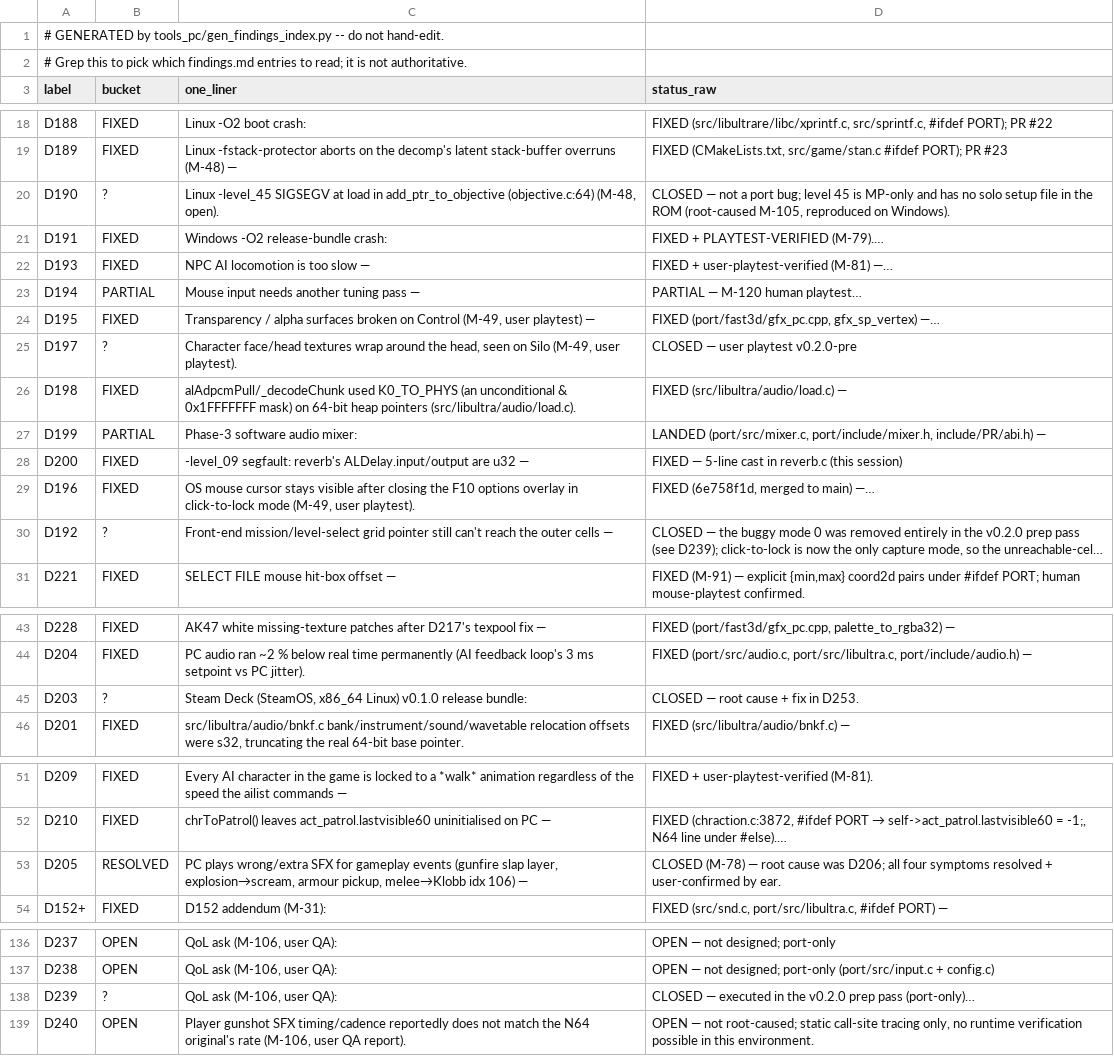
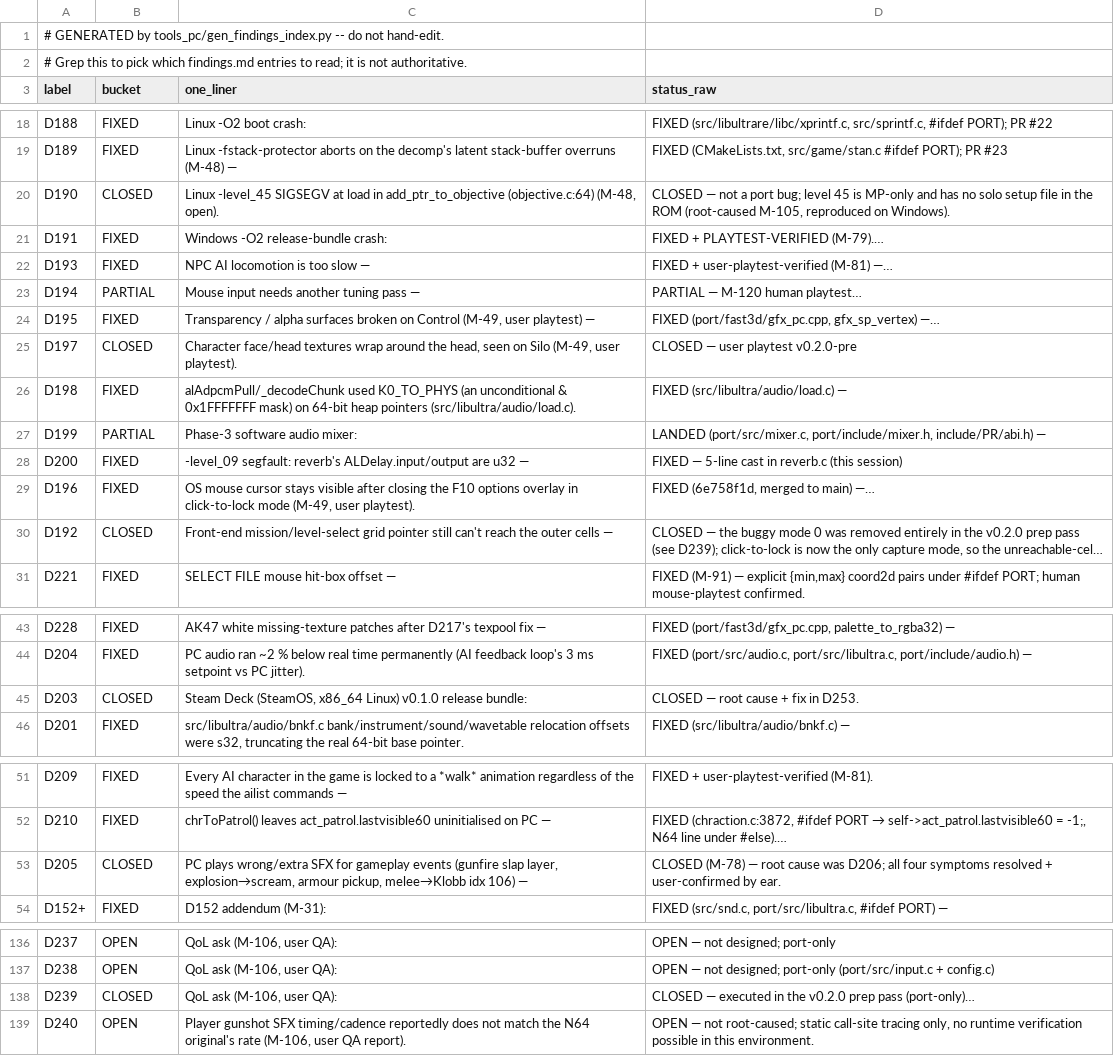
Before and after one commit to Sleepsong/goldeneye-pc-port, a CSV file: docs/dev/findings-index.csv, drawn as a sheet; only a part is shown, gaps mark what is left out; long unchanged cells end in …; the diff covers the shown part only; the diff names each change by its address in the sheet, - before the commit and + after, or states it on an @@ line.

Commit message:
v0.3.0 release review: watchdog re-arm, rule-2 sign-offs, GPL source removal, repo hygiene
Per the 2026-09-19 adversarial pre-ship review (findings.md M-192):

- d318watchdog.c: one-shot per OCCURRENCE, not per process -- re-arm after
  600 ticks of signature absence so a Facility replay in the same session
  (AllUnlocked) is still covered.
- model.c: RULE-2-SIGNOFF records for the retained M-183/M-185 and D311
  defensive clamps (user-approved retention as the stability-maximizing
  option; stale 'Threshold: 50.0' comment corrected to 10.0f; both marked
  post-release removal candidates pending full cutscene re-verification).
- reference/mouse-injector/: removed from the public repo (GPLv2 source +
  prebuilt discord-rpc.lib in an MIT project; never compiled here).
  Provenance stub README remains; path gitignored for local re-vendoring.
  AGENTS.md / GEPD-INPUT-PLAN.md / optionsoverlay.c refs updated.
- scratch/: untracked + gitignored (19 session logs/probe sources were
  committed in the release window).
- findings-index.csv: D317 (and 5 other stale rows) now CLOSED -- added
  CLOSED to gen_findings_index.py's verdict vocabulary.
- docs: D310 perf gauge (no change warranted), GE_DEBUG_UNLOCKALL noted in
  security-and-fidelity-status.md, release notes gain the missing D318
  watchdog bullet + FOV-clamp clarification.

Build verified: ./build-pc.sh ntsc-final clean; gen_findings_index.py
--check and gen_env_probes.py --check pass.

```diff
--- a/docs/dev/findings-index.csv
+++ b/docs/dev/findings-index.csv
-B20 (bucket): ?
+B20 (bucket): CLOSED
-B25 (bucket): ?
+B25 (bucket): CLOSED
-B30 (bucket): ?
+B30 (bucket): CLOSED
-B45 (bucket): ?
+B45 (bucket): CLOSED
-B53 (bucket): RESOLVED
+B53 (bucket): CLOSED
-B138 (bucket): ?
+B138 (bucket): CLOSED
```
Also changed, not shown: 1 edited cell elsewhere in this file, 56 other files.
